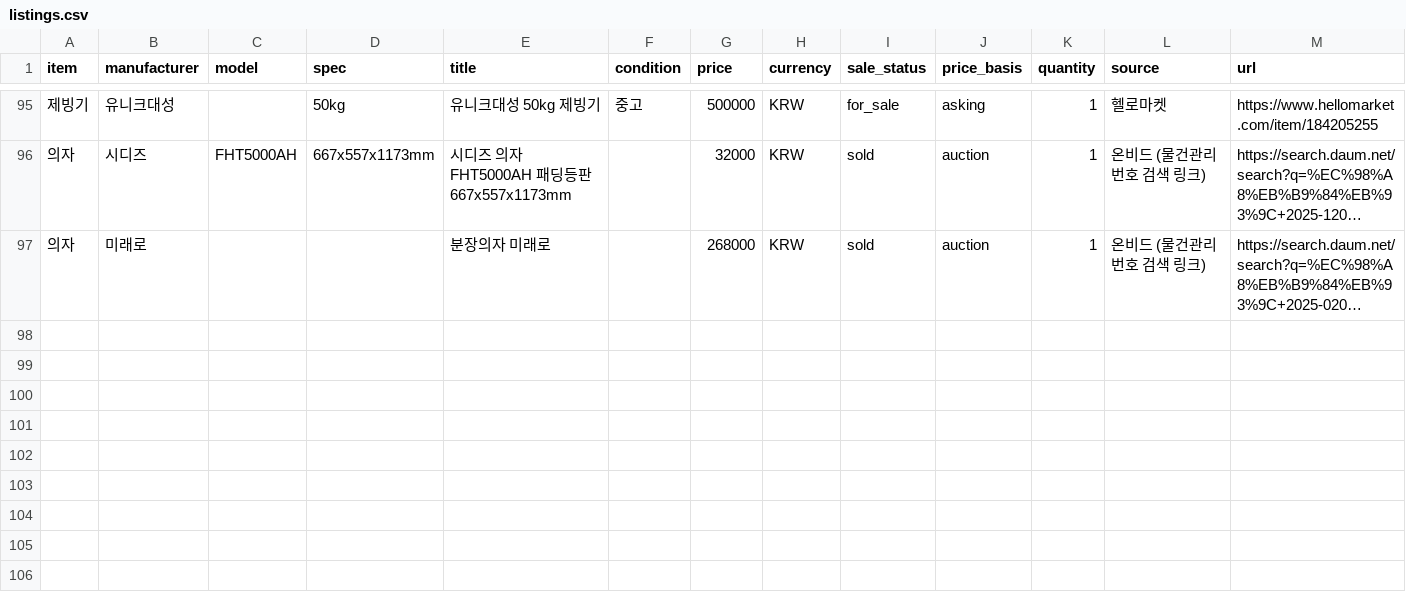
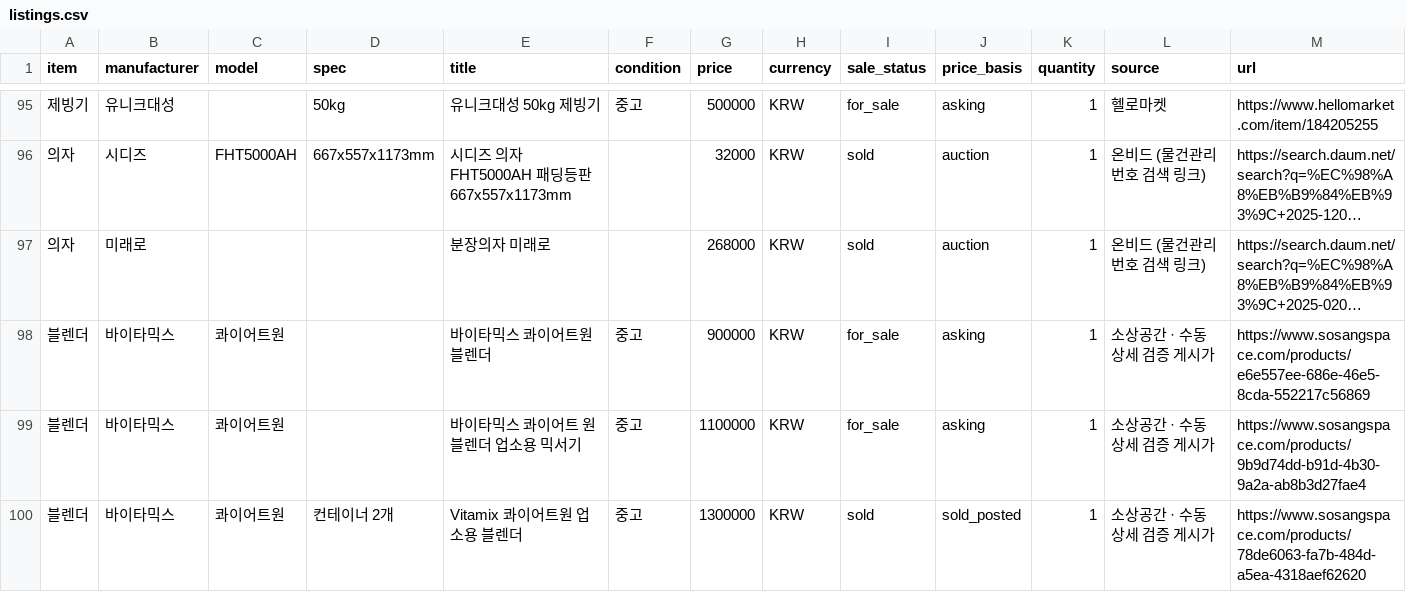
Before and after one commit to sinseungu837-web/ieogage, a CSV file: data/listings.csv, drawn as a sheet; only a part is shown, gaps mark what is left out; long unchanged cells end in …; rows hold the shown columns only; the diff names each change by its address in the sheet, - before the commit and + after, or states it on an @@ line.

Commit message:
Add reviewed cafe listings and require verified comparable price evidence

```diff
--- a/data/listings.csv
+++ b/data/listings.csv
+row 98: 블렌더 | 바이타믹스 | 콰이어트원 |  | 바이타믹스 콰이어트원 블렌더 | 중고 | 900000 | KRW | for_sale | asking | 1 | 소상공간 · 수동 상세 검증 게시가 | https://www.sosangspace.com/products/e6e557ee-686e-46e5-8cda-552217c56869
+row 99: 블렌더 | 바이타믹스 | 콰이어트원 |  | 바이타믹스 콰이어트 원 블렌더 업소용 믹서기 | 중고 | 1100000 | KRW | for_sale | asking | 1 | 소상공간 · 수동 상세 검증 게시가 | https://www.sosangspace.com/products/9b9d74dd-b91d-4b30-9a2a-ab8b3d27fae4
+row 100: 블렌더 | 바이타믹스 | 콰이어트원 | 컨테이너 2개 | Vitamix 콰이어트원 업소용 블렌더 | 중고 | 1300000 | KRW | sold | sold_posted | 1 | 소상공간 · 수동 상세 검증 게시가 | https://www.sosangspace.com/products/78de6063-fa7b-484d-a5ea-4318aef62620
```
Also changed, not shown: 22 other files.
